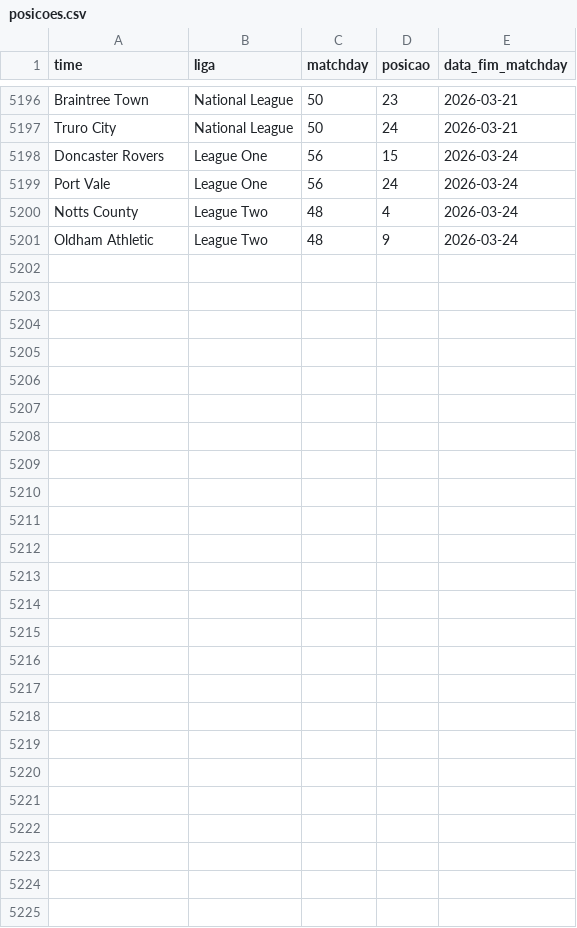
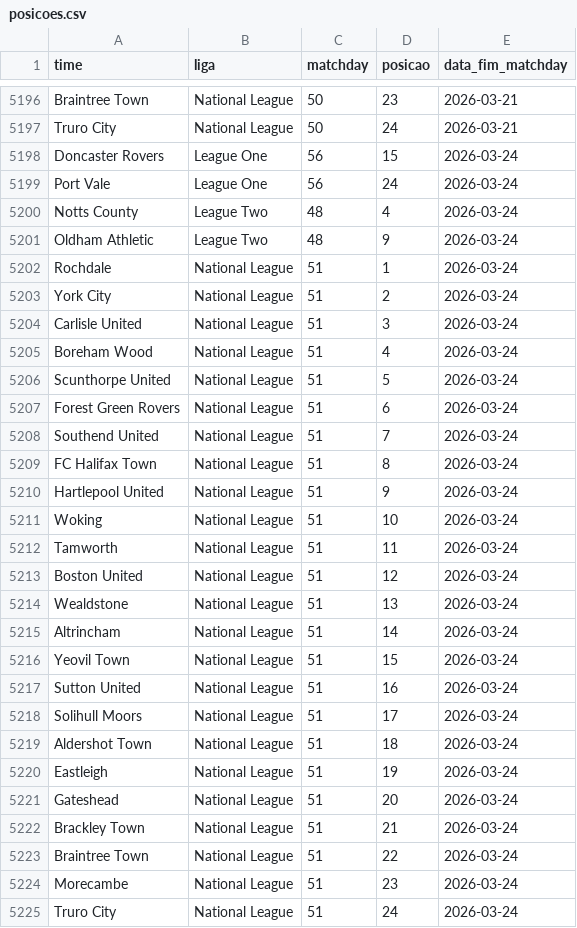
Before and after one commit to AlexTorres10/bbi-placares, a CSV file: data/posicoes.csv, drawn as a sheet; only a part is shown, gaps mark what is left out.

Commit message:
National League — (2026-03-25)

```diff
--- a/data/posicoes.csv
+++ b/data/posicoes.csv
@@ -5201 +5201,25 @@ Notts County,League Two,48,4,2026-03-24
 Oldham Athletic,League Two,48,9,2026-03-24
+Rochdale,National League,51,1,2026-03-24
+York City,National League,51,2,2026-03-24
+Carlisle United,National League,51,3,2026-03-24
+Boreham Wood,National League,51,4,2026-03-24
+Scunthorpe United,National League,51,5,2026-03-24
+Forest Green Rovers,National League,51,6,2026-03-24
+Southend United,National League,51,7,2026-03-24
+FC Halifax Town,National League,51,8,2026-03-24
+Hartlepool United,National League,51,9,2026-03-24
+Woking,National League,51,10,2026-03-24
+Tamworth,National League,51,11,2026-03-24
+Boston United,National League,51,12,2026-03-24
+Wealdstone,National League,51,13,2026-03-24
+Altrincham,National League,51,14,2026-03-24
+Yeovil Town,National League,51,15,2026-03-24
+Sutton United,National League,51,16,2026-03-24
+Solihull Moors,National League,51,17,2026-03-24
+Aldershot Town,National League,51,18,2026-03-24
+Eastleigh,National League,51,19,2026-03-24
+Gateshead,National League,51,20,2026-03-24
+Brackley Town,National League,51,21,2026-03-24
+Braintree Town,National League,51,22,2026-03-24
+Morecambe,National League,51,23,2026-03-24
+Truro City,National League,51,24,2026-03-24
```
Also changed, not shown: data/historico.csv, 1 other file.
